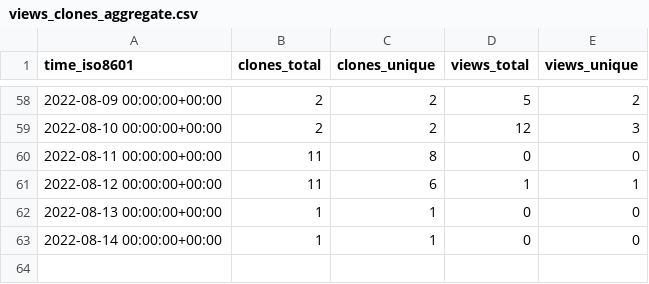
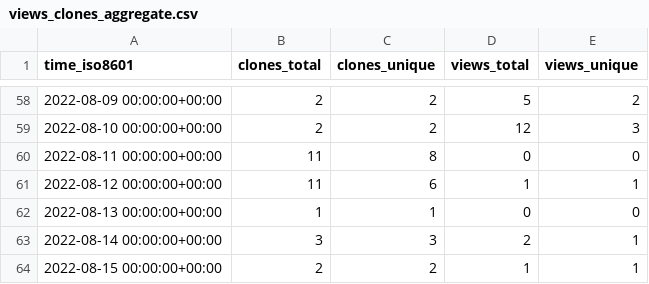
Before and after one commit to SuperSpaceEye/LifeEngineExtended, a CSV file: SuperSpaceEye/LifeEngineExtended/ghrs-data/views_clones_aggregate.csv, drawn as a sheet; only a part is shown, gaps mark what is left out.

```diff
--- a/SuperSpaceEye/LifeEngineExtended/ghrs-data/views_clones_aggregate.csv
+++ b/SuperSpaceEye/LifeEngineExtended/ghrs-data/views_clones_aggregate.csv
@@ -62,2 +62,3 @@ time_iso8601,clones_total,clones_unique,views_total,views_unique
 2022-08-13 00:00:00+00:00,1,1,0,0
-2022-08-14 00:00:00+00:00,1,1,0,0
+2022-08-14 00:00:00+00:00,3,3,2,1
+2022-08-15 00:00:00+00:00,2,2,1,1
```
Also changed, not shown: 1 other file.
